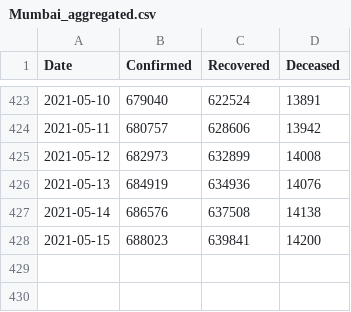
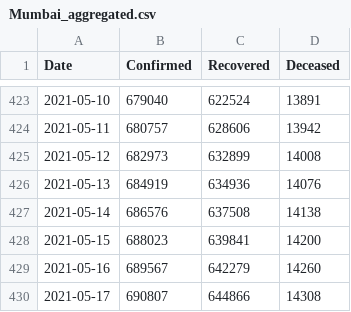
Before and after one commit to coder-amey/COVID-19-Mumbai_Data, a CSV file: time-series/Mumbai_aggregated.csv, drawn as a sheet; only a part is shown, gaps mark what is left out.

```diff
--- a/time-series/Mumbai_aggregated.csv
+++ b/time-series/Mumbai_aggregated.csv
@@ -428 +428,3 @@ Date,Confirmed,Recovered,Deceased
 2021-05-15,688023,639841,14200
+2021-05-16,689567,642279,14260
+2021-05-17,690807,644866,14308
```
Also changed, not shown: time-series/Mumbai_days_to_double.csv, time-series/Mumbai_predictions.csv.
